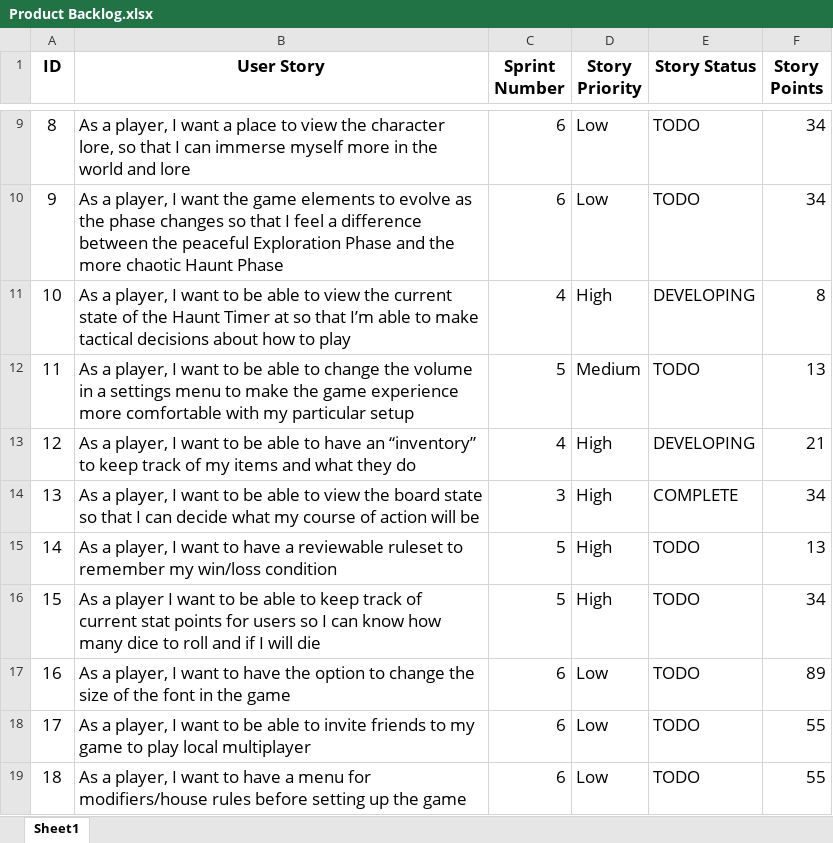
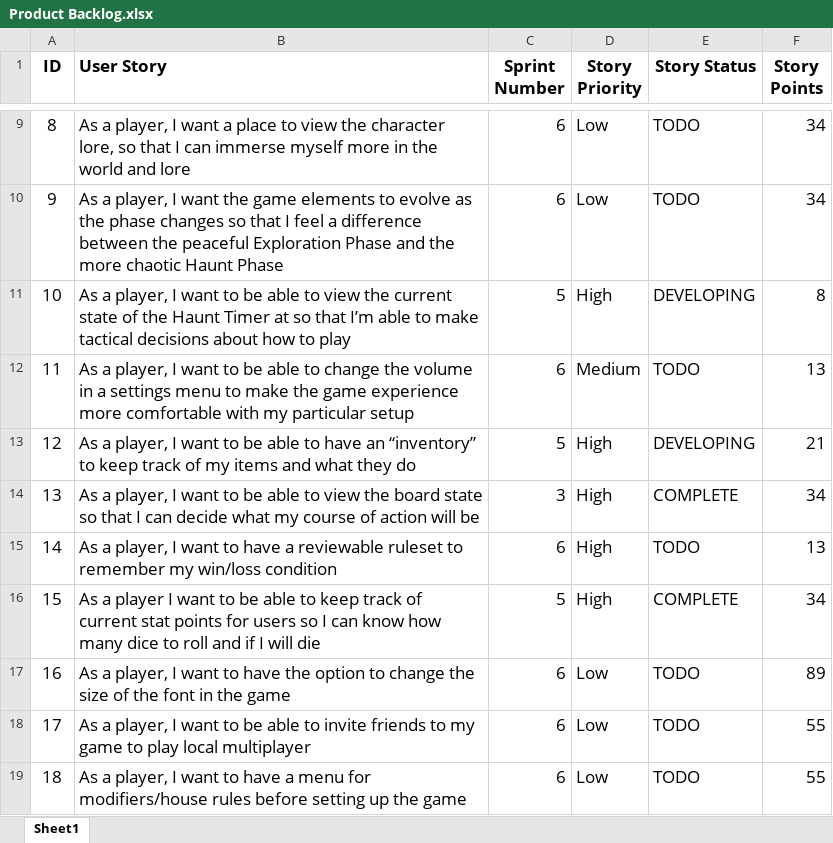
Before and after one commit to Nobody-COS420520/Betrayal-Online, an Excel workbook: Project Documents/Product Backlog.xlsx, sheet Sheet1, drawn as a sheet; only a part is shown, gaps mark what is left out; values as stored, in another font and other column widths than the file's, no borders; charts and pictures not drawn; the diff covers the shown part only; the diff names each change by its address in the sheet, - before the commit and + after, or states it on an @@ line.

```diff
--- a/Project Documents/Product Backlog.xlsx (sheet Sheet1)
+++ b/Project Documents/Product Backlog.xlsx (sheet Sheet1)
-B1 alignment: center
+B1 alignment: left
-C11 (Sprint Number): 4
+C11 (Sprint Number): 5
-C12 (Sprint Number): 5
+C12 (Sprint Number): 6
-C13 (Sprint Number): 4
+C13 (Sprint Number): 5
-C15 (Sprint Number): 5
+C15 (Sprint Number): 6
-E16 (Story Status): TODO
+E16 (Story Status): COMPLETE
```
Also changed, not shown: 3 added rows and 6 edited cells elsewhere in this sheet, 25 other files.
